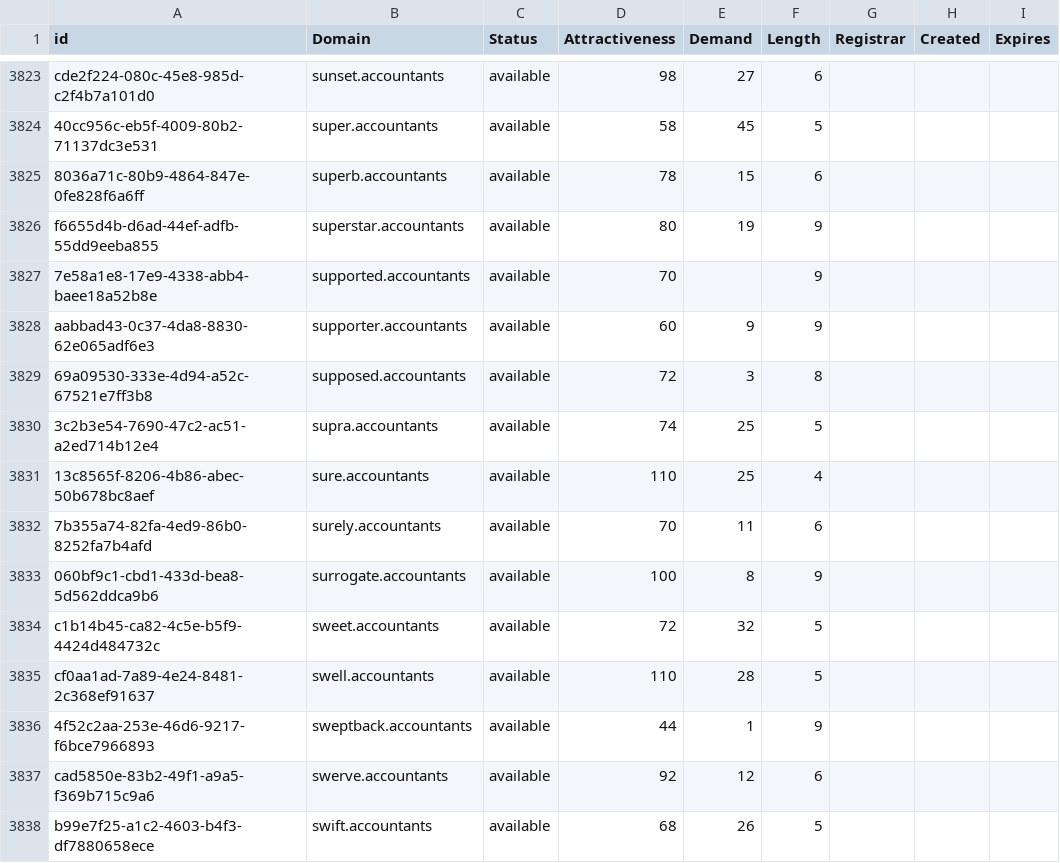
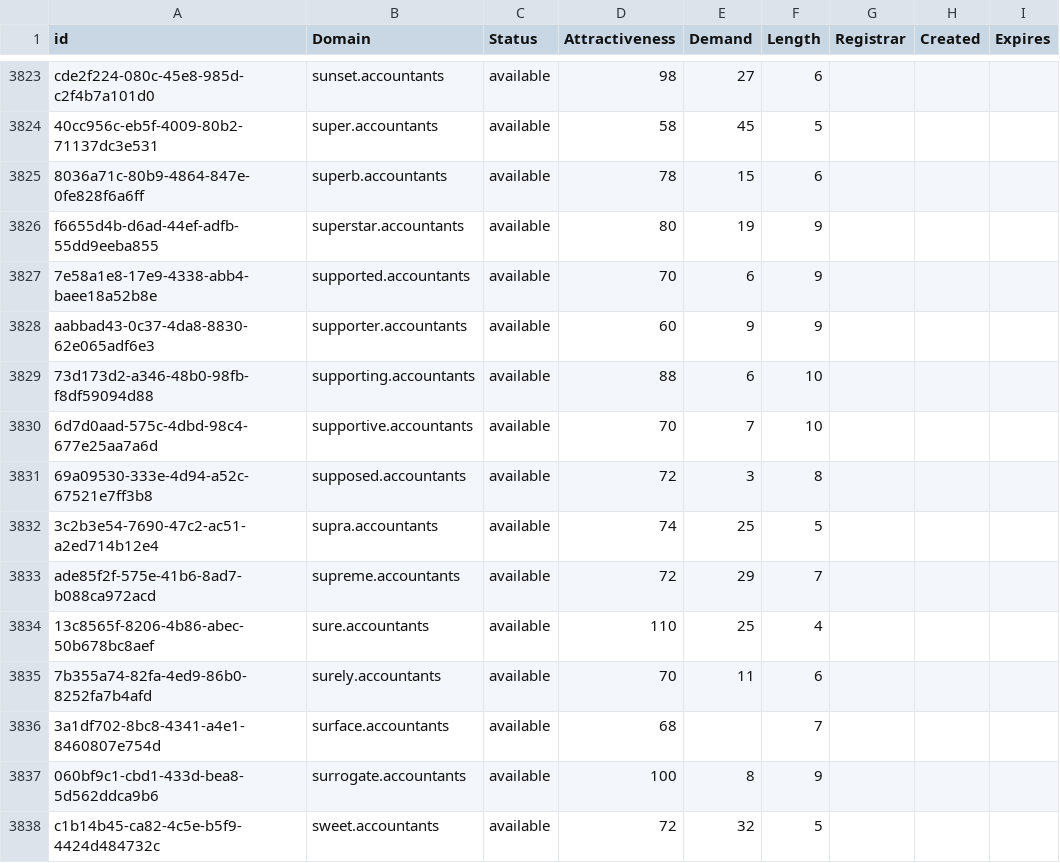
Before and after one commit to UniqueDomains/accountants-oneword-domains, a CSV file: accountants.csv, drawn as a sheet; only a part is shown, gaps mark what is left out; the shorter side is filled out with more unchanged rows.

Commit message:
Domains update

```diff
--- a/accountants.csv
+++ b/accountants.csv
@@ -3826,8 +3826,12 @@ cde2f224-080c-45e8-985d-c2f4b7a101d0,sunset.accountants,available,98,27,6,,,
 f6655d4b-d6ad-44ef-adfb-55dd9eeba855,superstar.accountants,available,80,19,9,,,
-7e58a1e8-17e9-4338-abb4-baee18a52b8e,supported.accountants,available,70,,9,,,
+7e58a1e8-17e9-4338-abb4-baee18a52b8e,supported.accountants,available,70,6,9,,,
 aabbad43-0c37-4da8-8830-62e065adf6e3,supporter.accountants,available,60,9,9,,,
+73d173d2-a346-48b0-98fb-f8df59094d88,supporting.accountants,available,88,6,10,,,
+6d7d0aad-575c-4dbd-98c4-677e25aa7a6d,supportive.accountants,available,70,7,10,,,
 69a09530-333e-4d94-a52c-67521e7ff3b8,supposed.accountants,available,72,3,8,,,
 3c2b3e54-7690-47c2-ac51-a2ed714b12e4,supra.accountants,available,74,25,5,,,
+ade85f2f-575e-41b6-8ad7-b088ca972acd,supreme.accountants,available,72,29,7,,,
 13c8565f-8206-4b86-abec-50b678bc8aef,sure.accountants,available,110,25,4,,,
 7b355a74-82fa-4ed9-86b0-8252fa7b4afd,surely.accountants,available,70,11,6,,,
+3a1df702-8bc8-4341-a4e1-8460807e754d,surface.accountants,available,68,,7,,,
 060bf9c1-cbd1-433d-bea8-5d562ddca9b6,surrogate.accountants,available,100,8,9,,,
```
Also changed, not shown: 2 other files.
